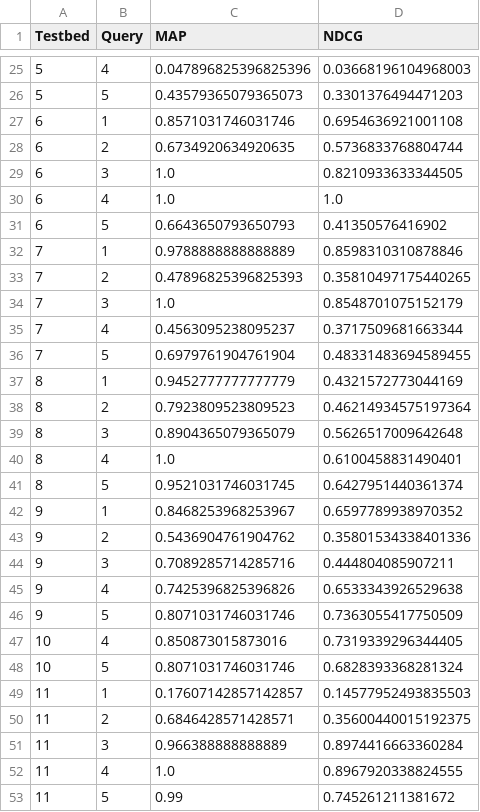
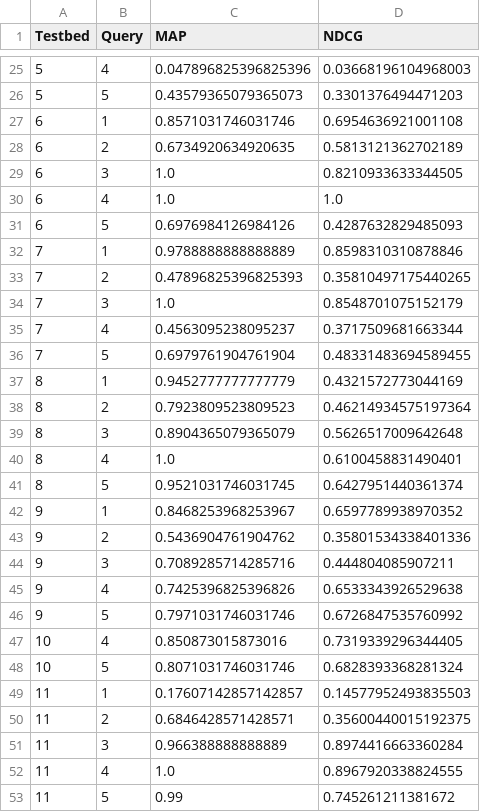
Before and after one commit to mitchmyburgh/IR-search-engine, a CSV file: search_engine/output/output.csv, drawn as a sheet; only a part is shown, gaps mark what is left out.

```diff
--- a/search_engine/output/output.csv
+++ b/search_engine/output/output.csv
@@ -27,6 +27,6 @@ Testbed,Query,MAP,NDCG
 6,1,0.8571031746031746,0.6954636921001108
-6,2,0.6734920634920635,0.5736833768804744
+6,2,0.6734920634920635,0.5813121362702189
 6,3,1.0,0.8210933633344505
 6,4,1.0,1.0
-6,5,0.6643650793650793,0.41350576416902
+6,5,0.6976984126984126,0.4287632829485093
 7,1,0.9788888888888889,0.8598310310878846
@@ -45,3 +45,3 @@ Testbed,Query,MAP,NDCG
 9,4,0.7425396825396826,0.6533343926529638
-9,5,0.8071031746031746,0.7363055417750509
+9,5,0.7971031746031746,0.6726847535760992
 10,4,0.850873015873016,0.7319339296344405
```
Also changed, not shown: 4 other files.
